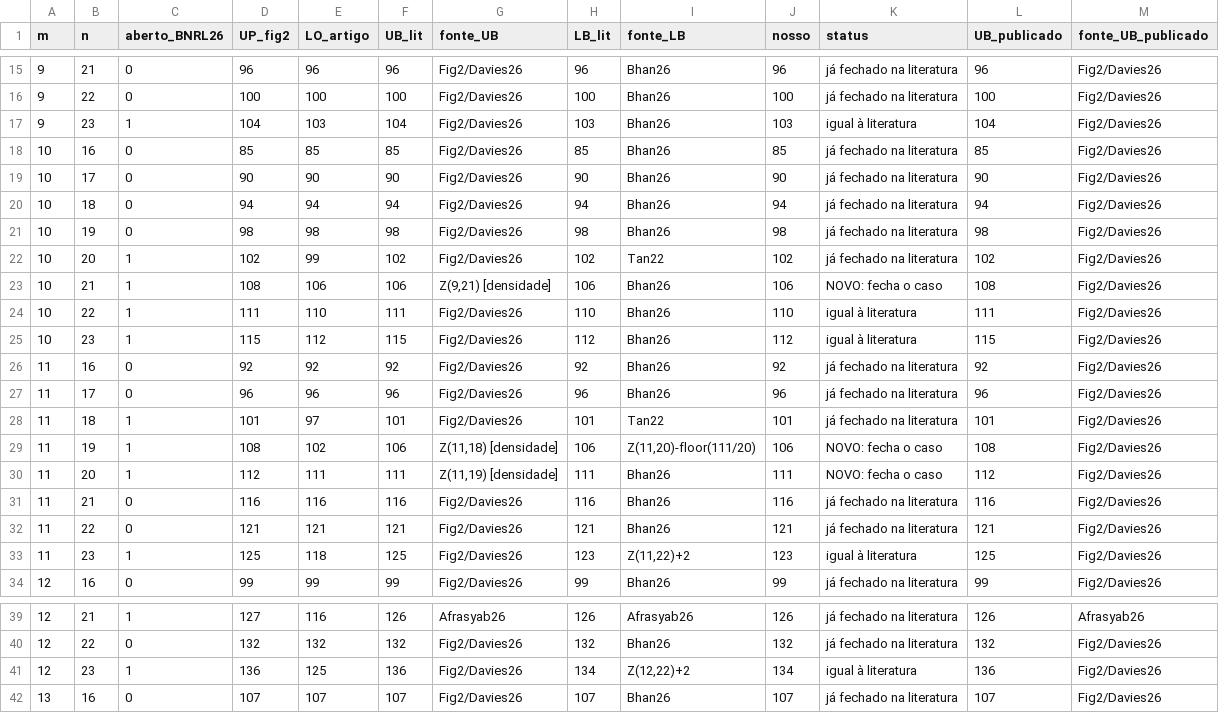
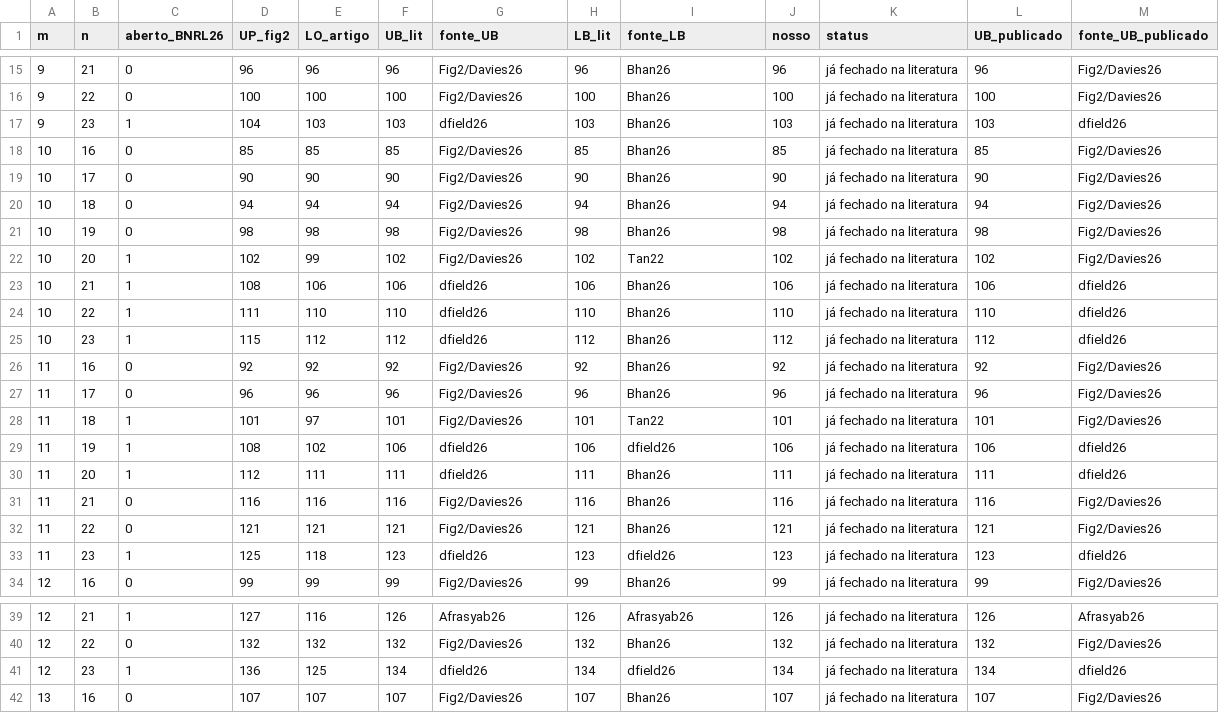
Before and after one commit to joaoamaro70/zarankiewicz, a CSV file: literature.csv, drawn as a sheet; only a part is shown, gaps mark what is left out.

Commit message:
Credit dfield/finite-zarankiewicz-closures and include its results
Its exact values (z(9,23), z(10,21..23), z(11,19), z(11,20), z(11,23), z(12,23))
are now a literature source; z(10,21), z(11,19), z(11,20) were obtained there
first, so the note no longer claims them. 19 upper bounds remain new; title
back to 'Improved bounds'. Remarks mention the 10 x n SAT calibration.

```diff
--- a/literature.csv
+++ b/literature.csv
@@ -16,3 +16,3 @@ m,n,aberto_BNRL26,UP_fig2,LO_artigo,UB_lit,fonte_UB,LB_lit,fonte_LB,nosso,status
 9,22,0,100,100,100,Fig2/Davies26,100,Bhan26,100,já fechado na literatura,100,Fig2/Davies26
-9,23,1,104,103,104,Fig2/Davies26,103,Bhan26,103,igual à literatura,104,Fig2/Davies26
+9,23,1,104,103,103,dfield26,103,Bhan26,103,já fechado na literatura,103,dfield26
 10,16,0,85,85,85,Fig2/Davies26,85,Bhan26,85,já fechado na literatura,85,Fig2/Davies26
@@ -22,5 +22,5 @@ m,n,aberto_BNRL26,UP_fig2,LO_artigo,UB_lit,fonte_UB,LB_lit,fonte_LB,nosso,status
 10,20,1,102,99,102,Fig2/Davies26,102,Tan22,102,já fechado na literatura,102,Fig2/Davies26
-10,21,1,108,106,106,"Z(9,21) [densidade]",106,Bhan26,106,NOVO: fecha o caso,108,Fig2/Davies26
-10,22,1,111,110,111,Fig2/Davies26,110,Bhan26,110,igual à literatura,111,Fig2/Davies26
-10,23,1,115,112,115,Fig2/Davies26,112,Bhan26,112,igual à literatura,115,Fig2/Davies26
+10,21,1,108,106,106,dfield26,106,Bhan26,106,já fechado na literatura,106,dfield26
+10,22,1,111,110,110,dfield26,110,Bhan26,110,já fechado na literatura,110,dfield26
+10,23,1,115,112,112,dfield26,112,Bhan26,112,já fechado na literatura,112,dfield26
 11,16,0,92,92,92,Fig2/Davies26,92,Bhan26,92,já fechado na literatura,92,Fig2/Davies26
@@ -28,7 +28,7 @@ m,n,aberto_BNRL26,UP_fig2,LO_artigo,UB_lit,fonte_UB,LB_lit,fonte_LB,nosso,status
 11,18,1,101,97,101,Fig2/Davies26,101,Tan22,101,já fechado na literatura,101,Fig2/Davies26
-11,19,1,108,102,106,"Z(11,18) [densidade]",106,"Z(11,20)-floor(111/20)",106,NOVO: fecha o caso,108,Fig2/Davies26
-11,20,1,112,111,111,"Z(11,19) [densidade]",111,Bhan26,111,NOVO: fecha o caso,112,Fig2/Davies26
+11,19,1,108,102,106,dfield26,106,dfield26,106,já fechado na literatura,106,dfield26
+11,20,1,112,111,111,dfield26,111,Bhan26,111,já fechado na literatura,111,dfield26
 11,21,0,116,116,116,Fig2/Davies26,116,Bhan26,116,já fechado na literatura,116,Fig2/Davies26
 11,22,0,121,121,121,Fig2/Davies26,121,Bhan26,121,já fechado na literatura,121,Fig2/Davies26
-11,23,1,125,118,125,Fig2/Davies26,123,"Z(11,22)+2",123,igual à literatura,125,Fig2/Davies26
+11,23,1,125,118,123,dfield26,123,dfield26,123,já fechado na literatura,123,dfield26
 12,16,0,99,99,99,Fig2/Davies26,99,Bhan26,99,já fechado na literatura,99,Fig2/Davies26
@@ -40,3 +40,3 @@ m,n,aberto_BNRL26,UP_fig2,LO_artigo,UB_lit,fonte_UB,LB_lit,fonte_LB,nosso,status
 12,22,0,132,132,132,Fig2/Davies26,132,Bhan26,132,já fechado na literatura,132,Fig2/Davies26
-12,23,1,136,125,136,Fig2/Davies26,134,"Z(12,22)+2",134,igual à literatura,136,Fig2/Davies26
+12,23,1,136,125,134,dfield26,134,dfield26,134,já fechado na literatura,134,dfield26
 13,16,0,107,107,107,Fig2/Davies26,107,Bhan26,107,já fechado na literatura,107,Fig2/Davies26
```
Also changed, not shown: 11 other files.
